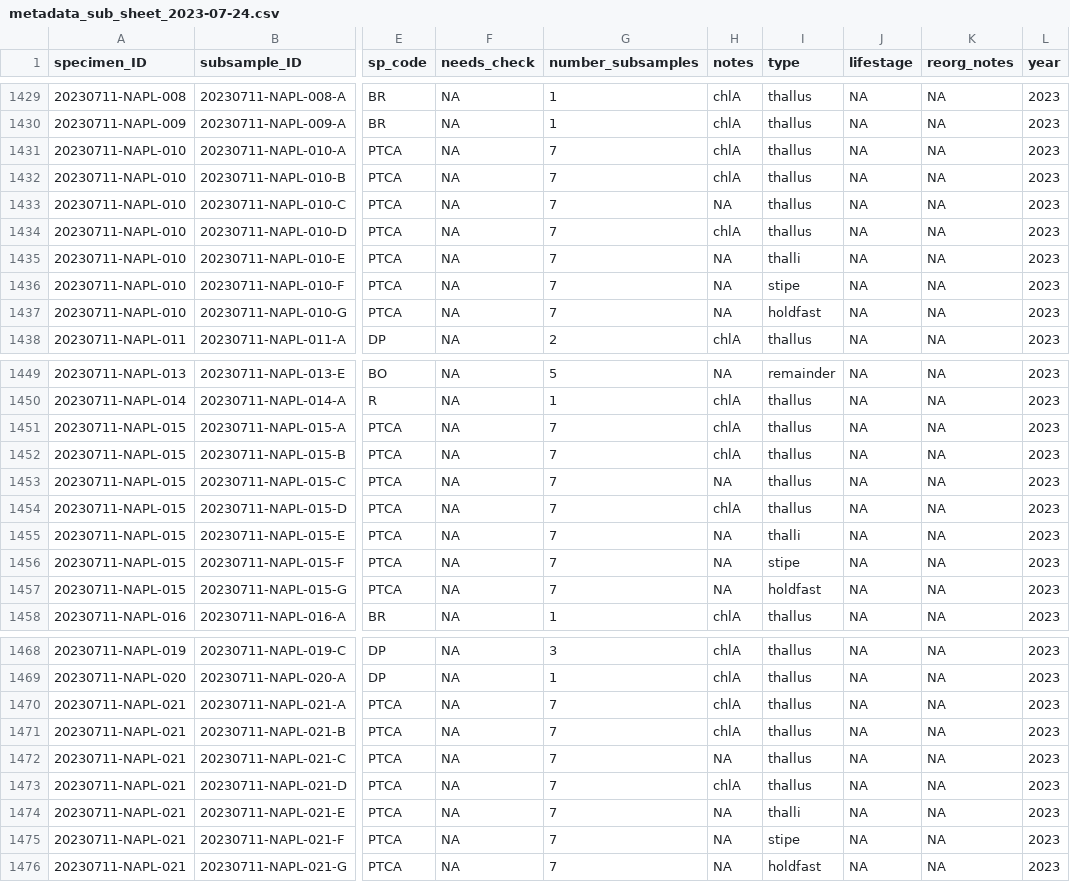
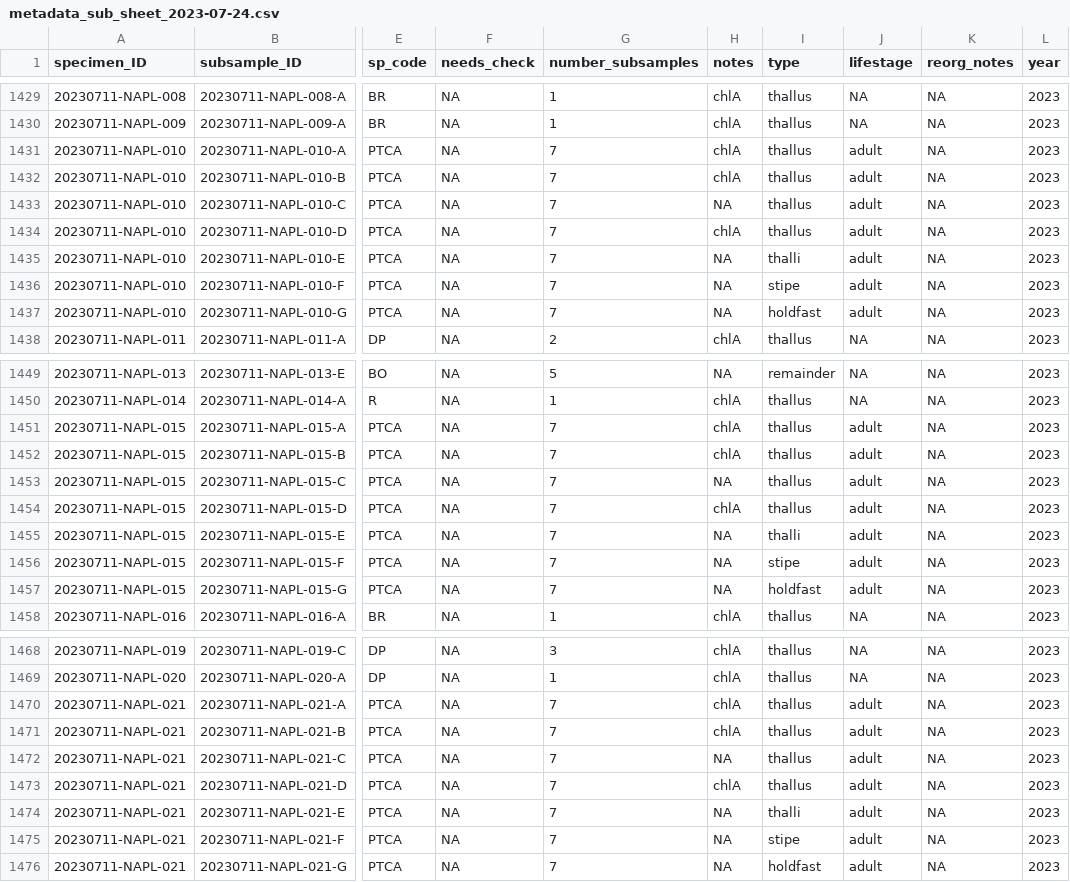
Before and after one commit to an-bui/algae-traits, a CSV file: data/google-sheet-traits/metadata_sub_sheet_2023-07-24.csv, drawn as a sheet; only a part is shown, gaps mark what is left out; the diff names each change by its address in the sheet, - before the commit and + after, or states it on an @@ line.

Commit message:
fix metadata

```diff
--- a/data/google-sheet-traits/metadata_sub_sheet_2023-07-24.csv
+++ b/data/google-sheet-traits/metadata_sub_sheet_2023-07-24.csv
-J1431:J1437 (lifestage): NA
+J1431:J1437 (lifestage): adult
-J1451:J1457 (lifestage): NA
+J1451:J1457 (lifestage): adult
-J1470:J1476 (lifestage): NA
+J1470:J1476 (lifestage): adult
```
Also changed, not shown: data/google-sheet-traits/metadata_ind_sheet_2023-07-24.csv.
